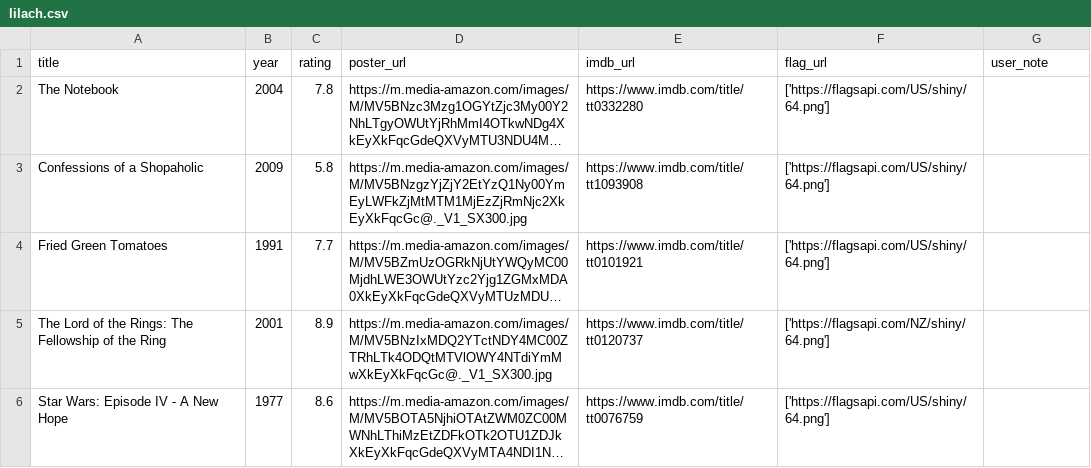
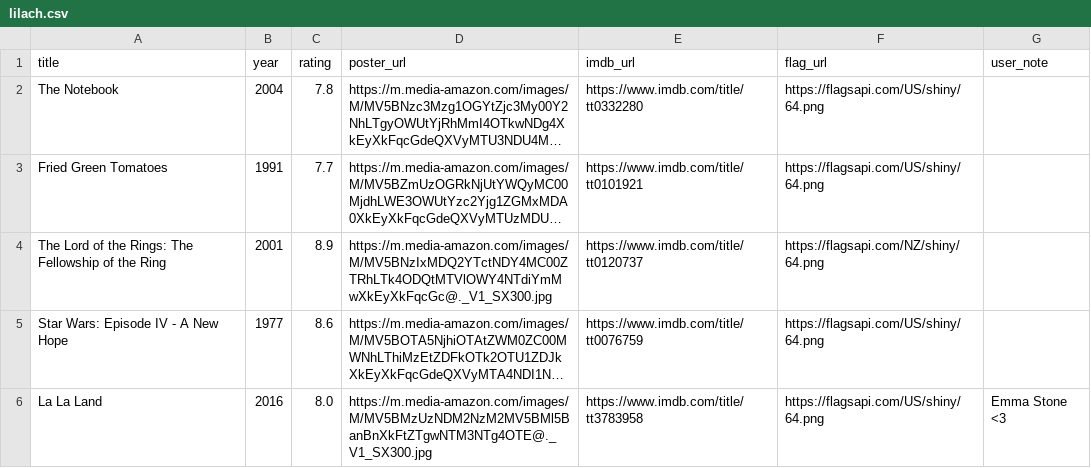
Before and after one commit to Tombunzel/moviesPart3, a CSV file: data/lilach.csv, drawn as a sheet; long unchanged cells end in …; removed rows and columns are numbered as before the commit, all else as after; the diff names each change by its address in the sheet, - before the commit and + after, or states it on an @@ line.

Commit message:
updated data files

```diff
--- a/data/lilach.csv
+++ b/data/lilach.csv
-F2 (flag_url): ['https://flagsapi.com/US/shiny/64.png']
+F2 (flag_url): https://flagsapi.com/US/shiny/64.png
-row 3: Confessions of a Shopaholic | 2009 | 5.8 | https://m.media-amazon.com/images/M/MV5BNzgzYjZjY2EtYzQ1Ny00YmEyLWFkZjMtMTM1MjEzZjRmNjc2XkEyXkFqcGc@._V1_SX300.jpg | https://www.imdb.com/title/tt1093908 | ['https://flagsapi.com/US/shiny/64.png']
-F3 (flag_url): ['https://flagsapi.com/US/shiny/64.png']
+F3 (flag_url): https://flagsapi.com/US/shiny/64.png
-F4 (flag_url): ['https://flagsapi.com/NZ/shiny/64.png']
+F4 (flag_url): https://flagsapi.com/NZ/shiny/64.png
-F5 (flag_url): ['https://flagsapi.com/US/shiny/64.png']
+F5 (flag_url): https://flagsapi.com/US/shiny/64.png
+row 6: La La Land | 2016 | 8.0 | https://m.media-amazon.com/images/M/MV5BMzUzNDM2NzM2MV5BMl5BanBnXkFtZTgwNTM3NTg4OTE@._V1_SX300.jpg | https://www.imdb.com/title/tt3783958 | https://flagsapi.com/US/shiny/64.png | Emma Stone <3
```
Also changed, not shown: 3 other files.
